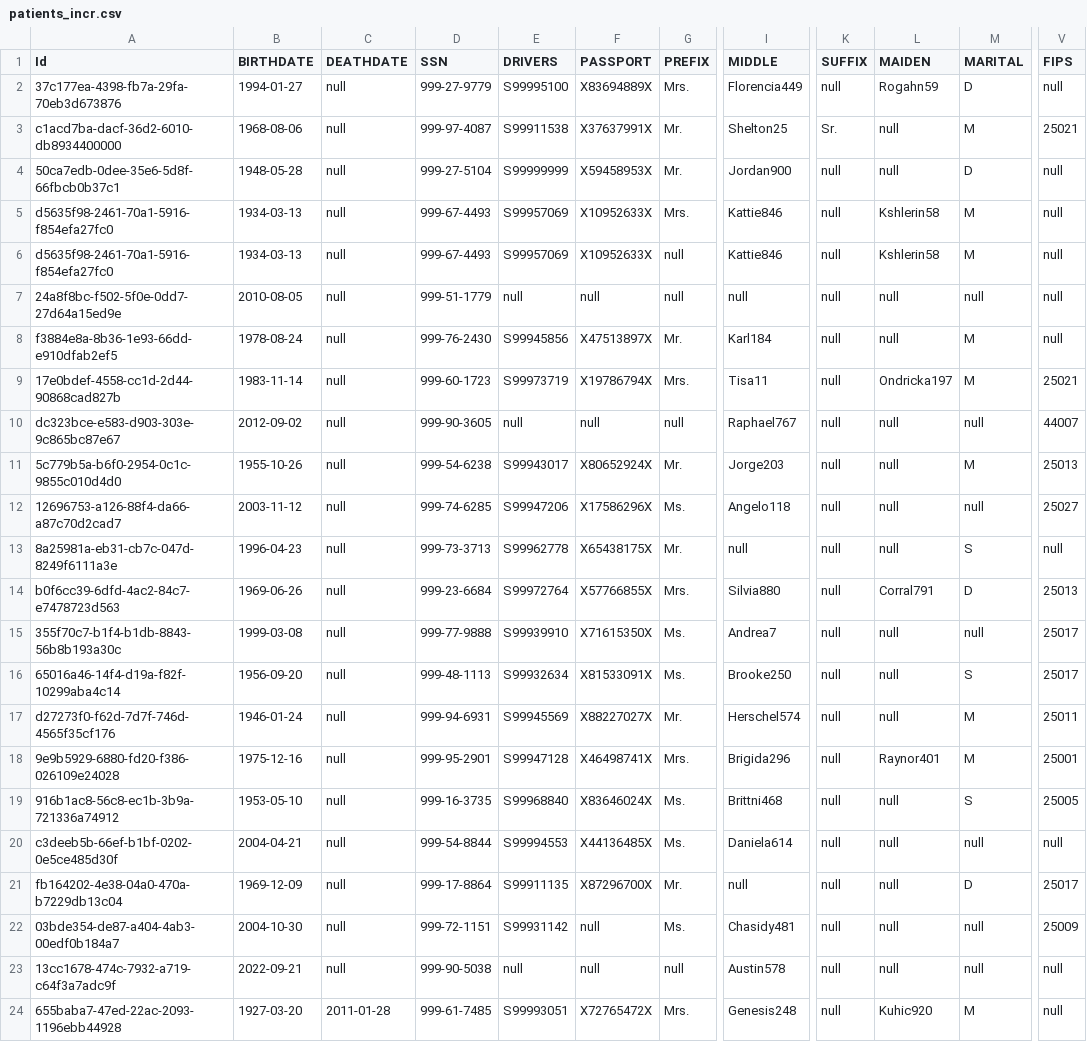
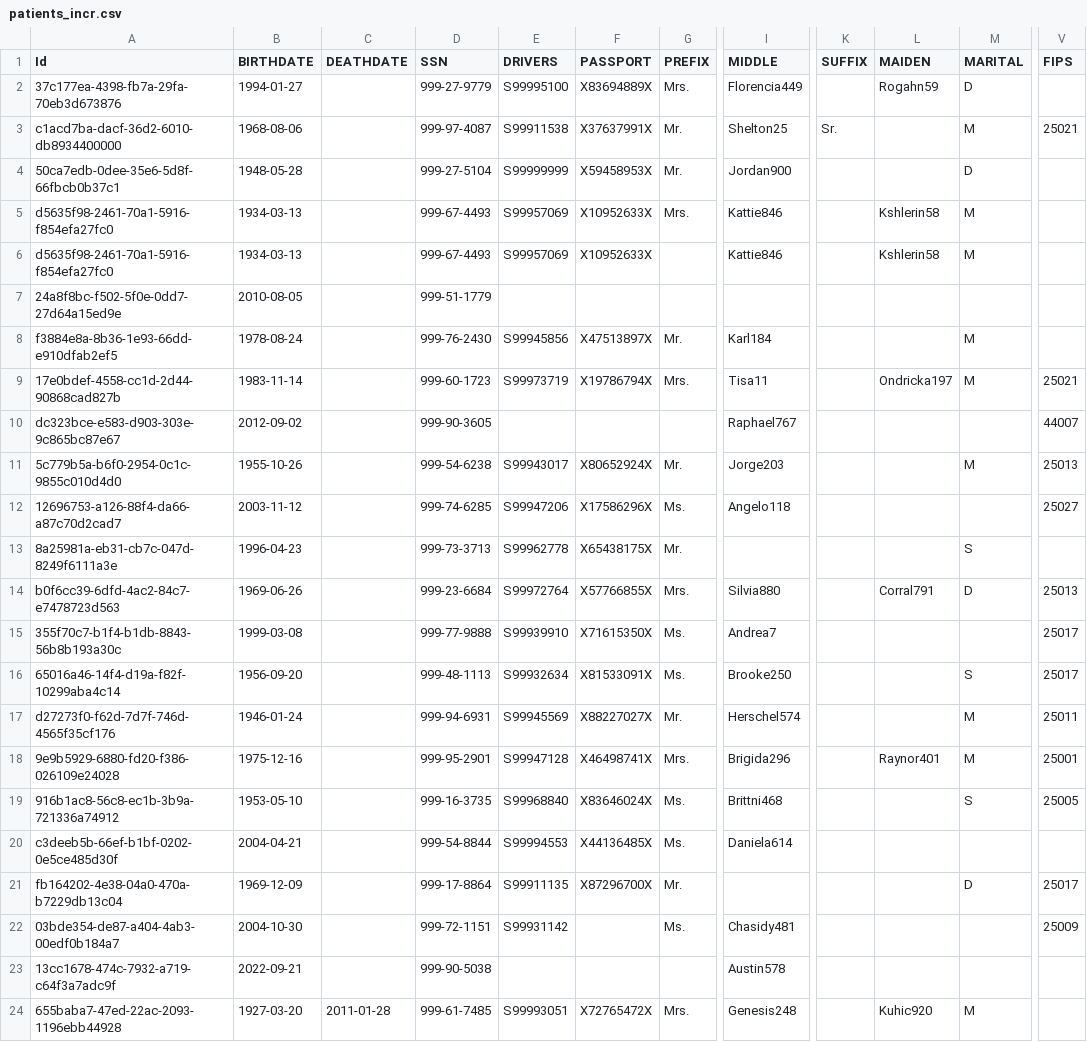
Before and after one commit to shyamraodb/star-schema-elt, a CSV file: seed/patients_incr.csv, drawn as a sheet; only a part is shown, gaps mark what is left out; the diff covers the shown part only; the diff names each change by its address in the sheet, - before the commit and + after, or states it on an @@ line.

```diff
--- a/seed/patients_incr.csv
+++ b/seed/patients_incr.csv
-C2:C23 (DEATHDATE): null
+C2:C23 (DEATHDATE): (empty)
-K2 (SUFFIX): null
+K2 (SUFFIX): (empty)
-V2 (FIPS): null
+V2 (FIPS): (empty)
-L3:L4 (MAIDEN): null
+L3:L4 (MAIDEN): (empty)
-K4:K24 (SUFFIX): null
+K4:K24 (SUFFIX): (empty)
-V4:V8 (FIPS): null
+V4:V8 (FIPS): (empty)
-G6:G7 (PREFIX): null
+G6:G7 (PREFIX): (empty)
-E7 (DRIVERS): null
+E7 (DRIVERS): (empty)
-F7 (PASSPORT): null
+F7 (PASSPORT): (empty)
-I7 (MIDDLE): null
+I7 (MIDDLE): (empty)
-L7:L8 (MAIDEN): null
+L7:L8 (MAIDEN): (empty)
-M7 (MARITAL): null
+M7 (MARITAL): (empty)
-E10 (DRIVERS): null
+E10 (DRIVERS): (empty)
-F10 (PASSPORT): null
+F10 (PASSPORT): (empty)
-G10 (PREFIX): null
+G10 (PREFIX): (empty)
-L10:L13 (MAIDEN): null
+L10:L13 (MAIDEN): (empty)
-M10 (MARITAL): null
+M10 (MARITAL): (empty)
-M12 (MARITAL): null
+M12 (MARITAL): (empty)
-I13 (MIDDLE): null
+I13 (MIDDLE): (empty)
-V13 (FIPS): null
+V13 (FIPS): (empty)
-L15:L17 (MAIDEN): null
+L15:L17 (MAIDEN): (empty)
-M15 (MARITAL): null
+M15 (MARITAL): (empty)
-L19:L23 (MAIDEN): null
+L19:L23 (MAIDEN): (empty)
-M20 (MARITAL): null
+M20 (MARITAL): (empty)
-V20 (FIPS): null
+V20 (FIPS): (empty)
-I21 (MIDDLE): null
+I21 (MIDDLE): (empty)
-F22:F23 (PASSPORT): null
+F22:F23 (PASSPORT): (empty)
-M22:M23 (MARITAL): null
+M22:M23 (MARITAL): (empty)
-E23 (DRIVERS): null
+E23 (DRIVERS): (empty)
-G23 (PREFIX): null
+G23 (PREFIX): (empty)
-V23:V24 (FIPS): null
+V23:V24 (FIPS): (empty)
```
Also changed, not shown: 29 edited cells elsewhere in this file, seed/patients_init.csv.
